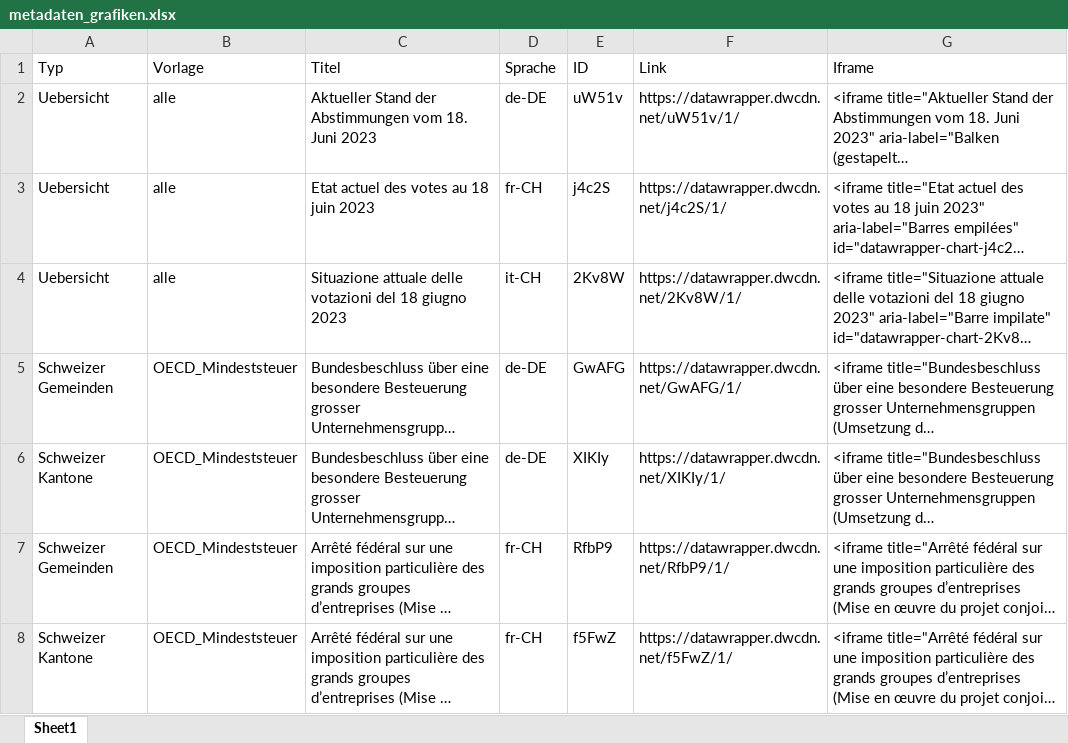
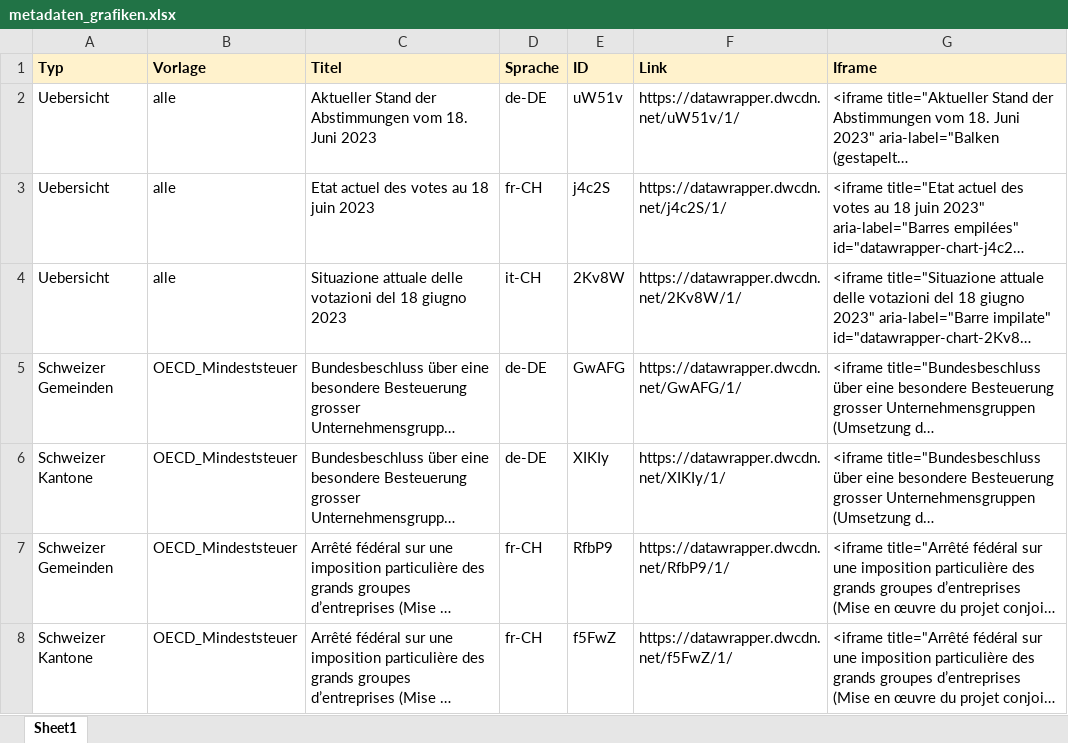
Before and after one commit to vey83/lena_juni2023, an Excel workbook: Data/metadaten_grafiken.xlsx, sheet Sheet1, drawn as a sheet; only a part is shown; long unchanged cells end in …; values as stored, in another font and other column widths than the file's, no borders; the diff names each change by its address in the sheet, - before the commit and + after, or states it on an @@ line.

```diff
--- a/Data/metadaten_grafiken.xlsx (sheet Sheet1)
+++ b/Data/metadaten_grafiken.xlsx (sheet Sheet1)
@@ A1:G1 fill: none → #FFF2CC, bold: off → on @@
```
Also changed, not shown: Data/metadaten_grafiken_kantonal.xlsx, 9 other files.
